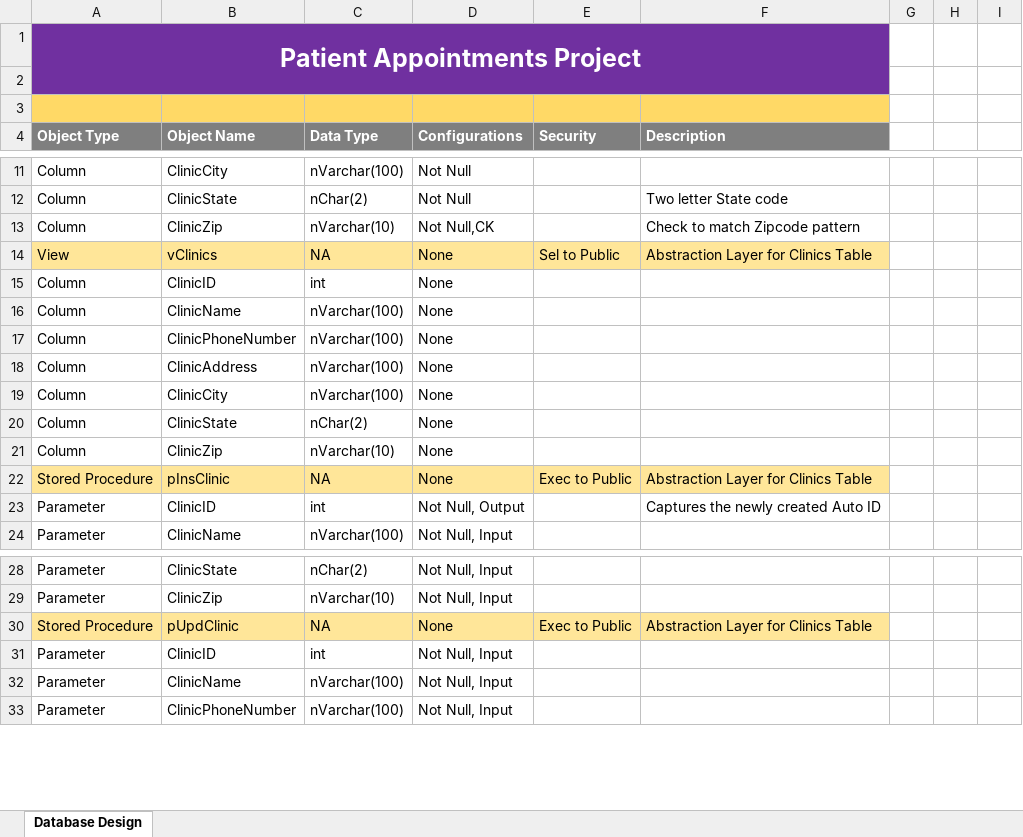
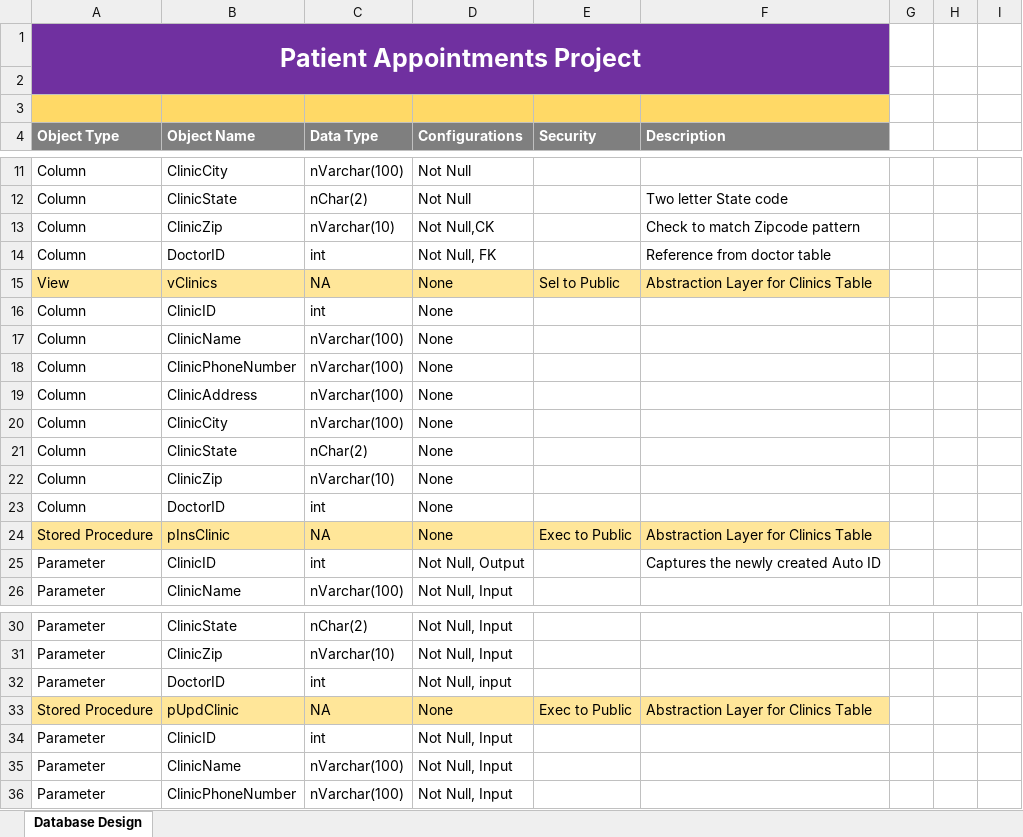
Before and after one commit to allan918/Info340-Final, an Excel workbook: Info340Project-XifeiWang/Milestone 01 - Database Plan/DeveloperDocument.xlsx, sheet Database Design, drawn as a sheet; only a part is shown, gaps mark what is left out; values as stored, in another font and other column widths than the file's, no borders; the diff covers the shown part only; the diff names each change by its address in the sheet, - before the commit and + after, or states it on an @@ line.

Commit message:
Created tables and Views finished exl

```diff
--- a/Info340Project-XifeiWang/Milestone 01 - Database Plan/DeveloperDocument.xlsx (sheet Database Design)
+++ b/Info340Project-XifeiWang/Milestone 01 - Database Plan/DeveloperDocument.xlsx (sheet Database Design)
+row 14: Column | DoctorID | int | Not Null, FK |  | Reference from doctor table
+row 23: Column | DoctorID | int | None
+row 32: Parameter | DoctorID | int | Not Null, input
```
Also changed, not shown: 543 added rows elsewhere in this sheet, 3 other files.
